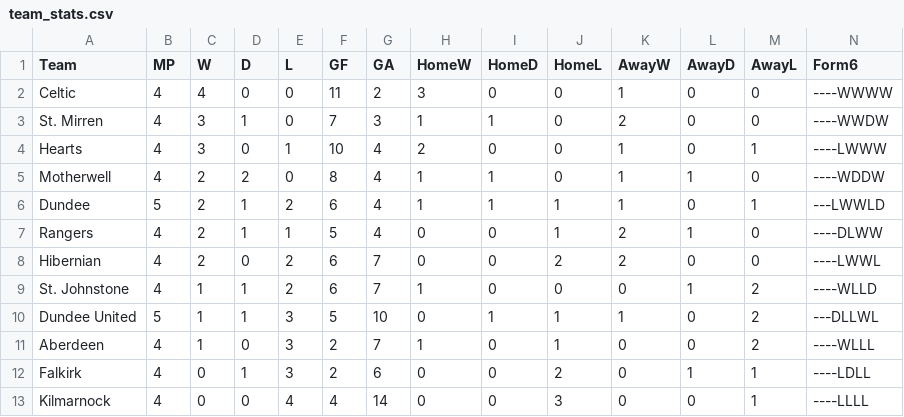
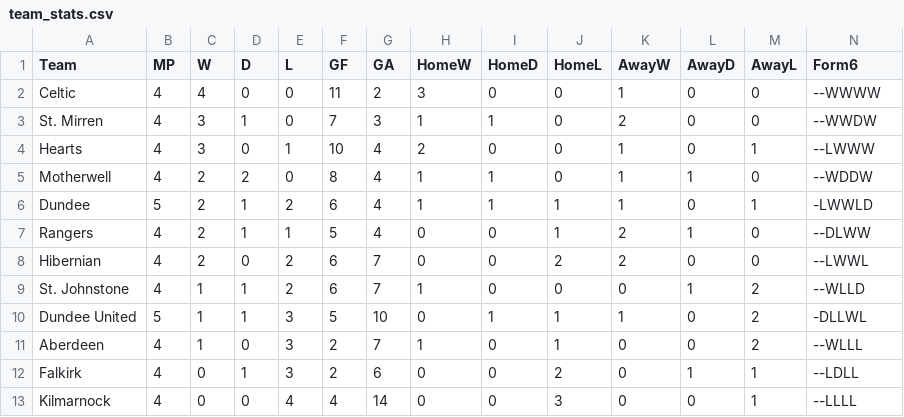
Before and after one commit to redrhino-dot/spl-forecast, a CSV file: team_stats.csv, drawn as a sheet.

Commit message:
Seed results.csv with gameweeks 1-5 (via TheSportsDB) and regenerate team_stats.csv from actual match data

```diff
--- a/team_stats.csv
+++ b/team_stats.csv
@@ -1,13 +1,13 @@
 Team,MP,W,D,L,GF,GA,HomeW,HomeD,HomeL,AwayW,AwayD,AwayL,Form6
-Celtic,4,4,0,0,11,2,3,0,0,1,0,0,----WWWW
-St. Mirren,4,3,1,0,7,3,1,1,0,2,0,0,----WWDW
-Hearts,4,3,0,1,10,4,2,0,0,1,0,1,----LWWW
-Motherwell,4,2,2,0,8,4,1,1,0,1,1,0,----WDDW
-Dundee,5,2,1,2,6,4,1,1,1,1,0,1,---LWWLD
-Rangers,4,2,1,1,5,4,0,0,1,2,1,0,----DLWW
-Hibernian,4,2,0,2,6,7,0,0,2,2,0,0,----LWWL
-St. Johnstone,4,1,1,2,6,7,1,0,0,0,1,2,----WLLD
-Dundee United,5,1,1,3,5,10,0,1,1,1,0,2,---DLLWL
-Aberdeen,4,1,0,3,2,7,1,0,1,0,0,2,----WLLL
-Falkirk,4,0,1,3,2,6,0,0,2,0,1,1,----LDLL
-Kilmarnock,4,0,0,4,4,14,0,0,3,0,0,1,----LLLL
+Celtic,4,4,0,0,11,2,3,0,0,1,0,0,--WWWW
+St. Mirren,4,3,1,0,7,3,1,1,0,2,0,0,--WWDW
+Hearts,4,3,0,1,10,4,2,0,0,1,0,1,--LWWW
+Motherwell,4,2,2,0,8,4,1,1,0,1,1,0,--WDDW
+Dundee,5,2,1,2,6,4,1,1,1,1,0,1,-LWWLD
+Rangers,4,2,1,1,5,4,0,0,1,2,1,0,--DLWW
+Hibernian,4,2,0,2,6,7,0,0,2,2,0,0,--LWWL
+St. Johnstone,4,1,1,2,6,7,1,0,0,0,1,2,--WLLD
+Dundee United,5,1,1,3,5,10,0,1,1,1,0,2,-DLLWL
+Aberdeen,4,1,0,3,2,7,1,0,1,0,0,2,--WLLL
+Falkirk,4,0,1,3,2,6,0,0,2,0,1,1,--LDLL
+Kilmarnock,4,0,0,4,4,14,0,0,3,0,0,1,--LLLL
```
Also changed, not shown: 1 other file.
